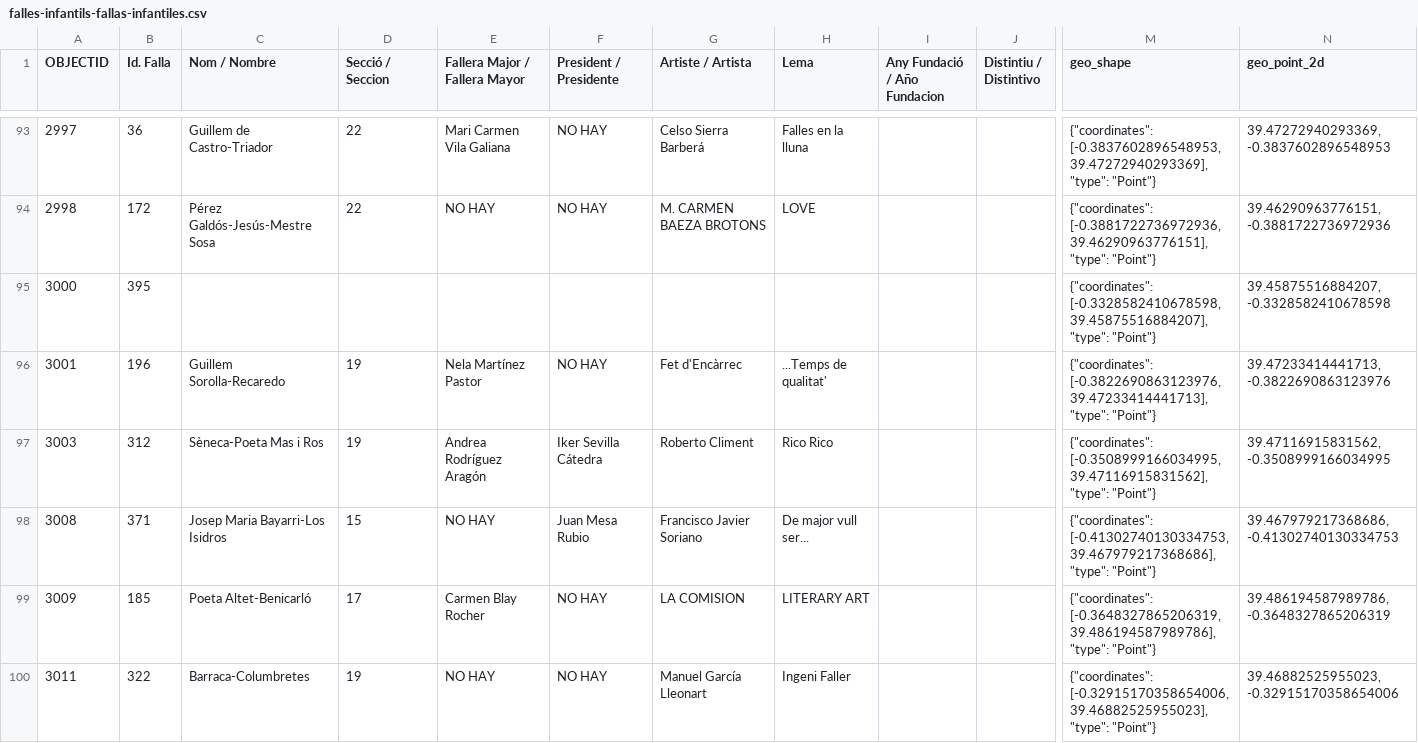
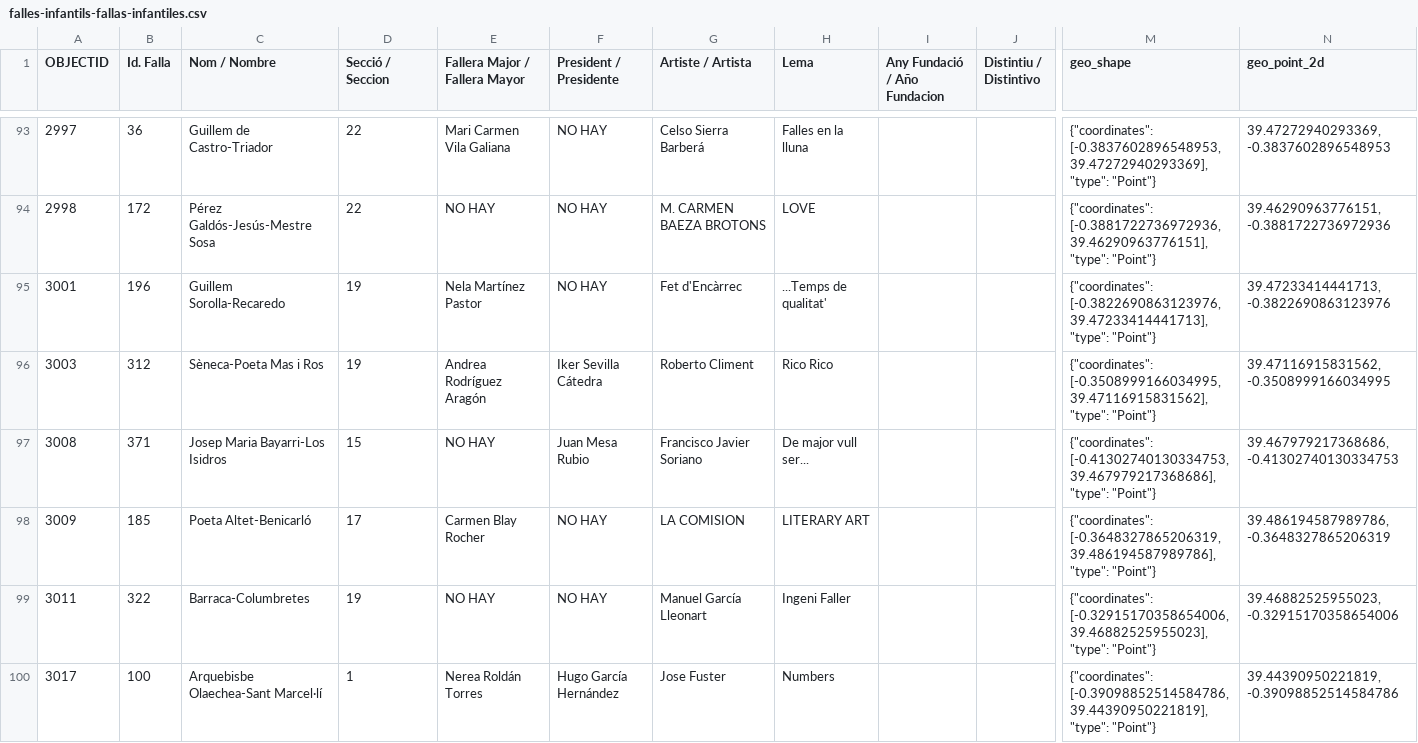
Before and after one commit to carlostag/fallas-cercanas, a CSV file: falles-infantils-fallas-infantiles.csv, drawn as a sheet; only a part is shown, gaps mark what is left out; the shorter side is filled out with more unchanged rows; rows hold the shown columns only; the diff covers the shown part only; the diff names each change by its address in the sheet, - before the commit and + after, or states it on an @@ line.

Commit message:
Add files via upload

```diff
--- a/falles-infantils-fallas-infantiles.csv
+++ b/falles-infantils-fallas-infantiles.csv
-row 95: 3000 | 395 |  |  |  |  |  |  |  |  | {"coordinates": [-0.3328582410678598, 39.45875516884207], "type": "Point"} | 39.45875516884207, -0.3328582410678598
```
Also changed, not shown: 4 removed rows elsewhere in this file.
